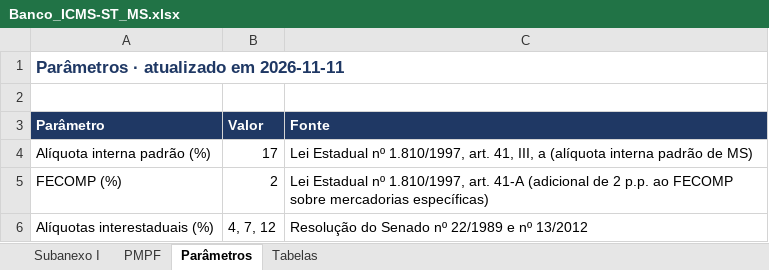
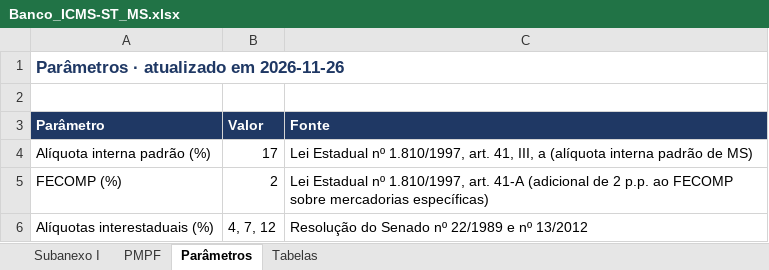
Before and after one commit to MHaas22/Ferramentas, an Excel workbook: icms-st-ms/exportar/Banco_ICMS-ST_MS.xlsx, sheet Parâmetros, drawn as a sheet; values as stored, in another font and other column widths than the file's, no borders; the diff names each change by its address in the sheet, - before the commit and + after, or states it on an @@ line.

```diff
--- a/icms-st-ms/exportar/Banco_ICMS-ST_MS.xlsx (sheet Parâmetros)
+++ b/icms-st-ms/exportar/Banco_ICMS-ST_MS.xlsx (sheet Parâmetros)
-A1 (Parâmetro): Parâmetros · atualizado em 2026-11-11
+A1 (Parâmetro): Parâmetros · atualizado em 2026-11-26
```
Also changed, not shown: sheet PMPF, sheet Subanexo I, 8 other files.
